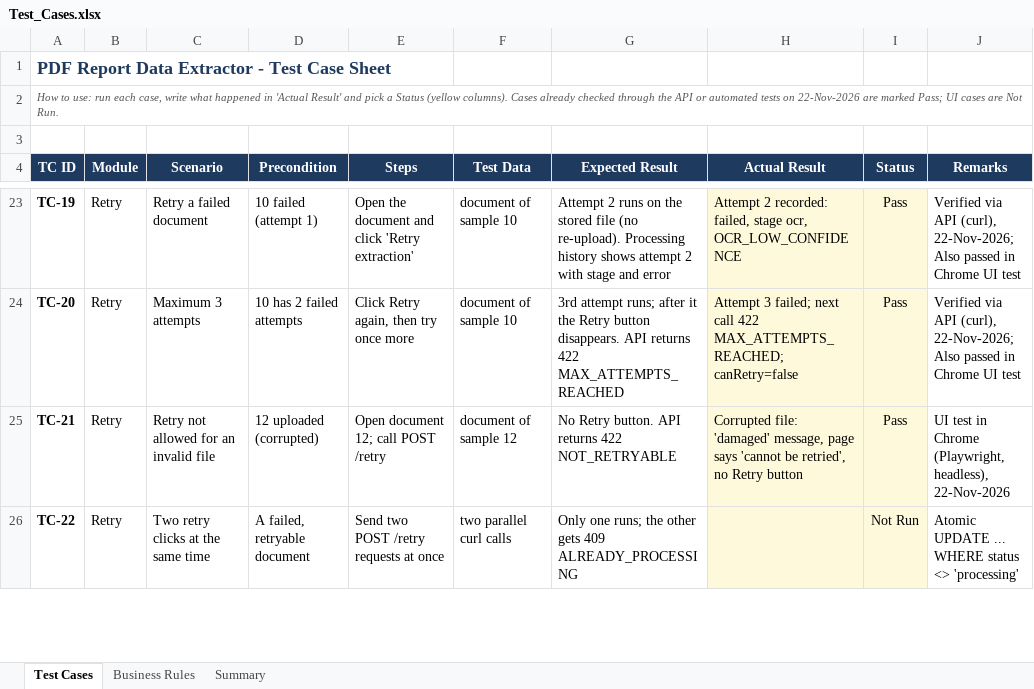
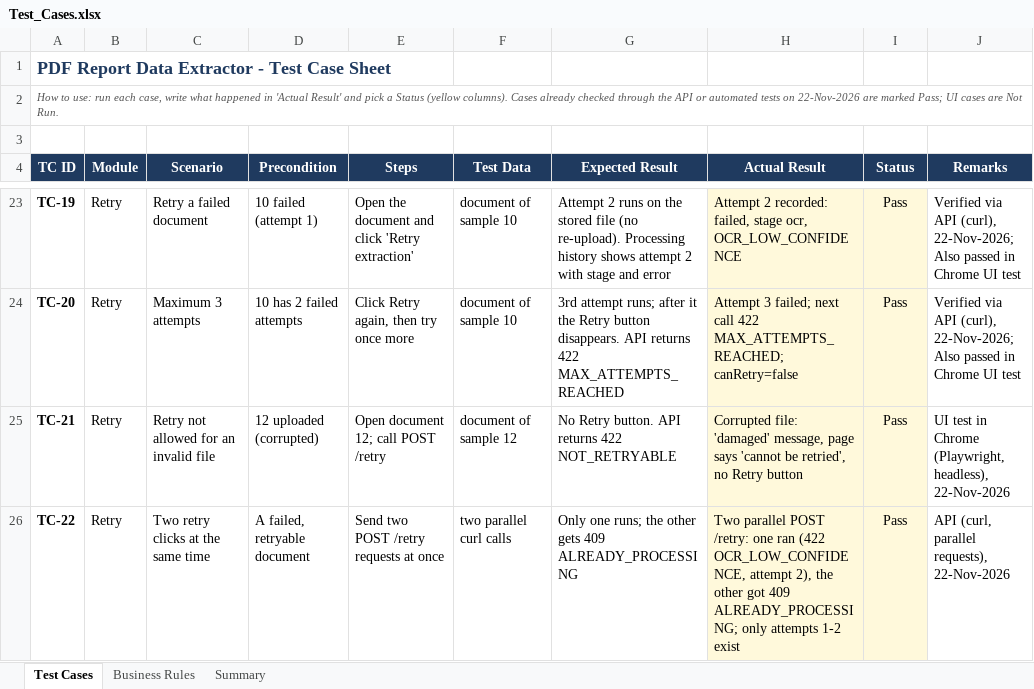
Before and after one commit to dipakmahajan01/-pdf-report-extractor, an Excel workbook: docs/Test_Cases.xlsx, sheet Test Cases, drawn as a sheet; only a part is shown, gaps mark what is left out; values as stored, in another font and other column widths than the file's, no borders; conditional formats not drawn; the diff covers the shown part only; the diff names each change by its address in the sheet, - before the commit and + after, or states it on an @@ line.

```diff
--- a/docs/Test_Cases.xlsx (sheet Test Cases)
+++ b/docs/Test_Cases.xlsx (sheet Test Cases)
-H26 (Actual Result): (empty)
+H26 (Actual Result): Two parallel POST /retry: one ran (422 OCR_LOW_CONFIDENCE, attempt 2), the other got 409 ALREADY_PROCESSING; only attempts 1-2 exist
-I26 (Status): Not Run
+I26 (Status): Pass
-J26 (Remarks): Atomic UPDATE ... WHERE status <> 'processing'
+J26 (Remarks): API (curl, parallel requests), 22-Nov-2026
```
Also changed, not shown: 12 edited cells elsewhere in this sheet.
